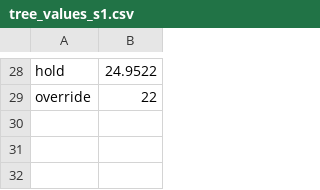
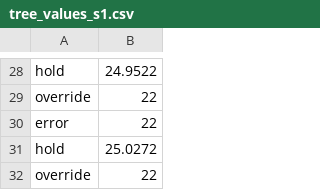
Before and after one commit to AlyssaLytle/DecPOMDP_Suite, a CSV file: MADPtools/tree_values_s1.csv, drawn as a sheet; only a part is shown, gaps mark what is left out; the diff names each change by its address in the sheet, - before the commit and + after, or states it on an @@ line.

```diff
--- a/MADPtools/tree_values_s1.csv
+++ b/MADPtools/tree_values_s1.csv
+row 30: error | 22
+row 31: hold | 25.0272
+row 32: override | 22
```
Also changed, not shown: MADPtools/tree_values_error.csv, MADPtools/tree_values_hold.csv, 12 other files.
